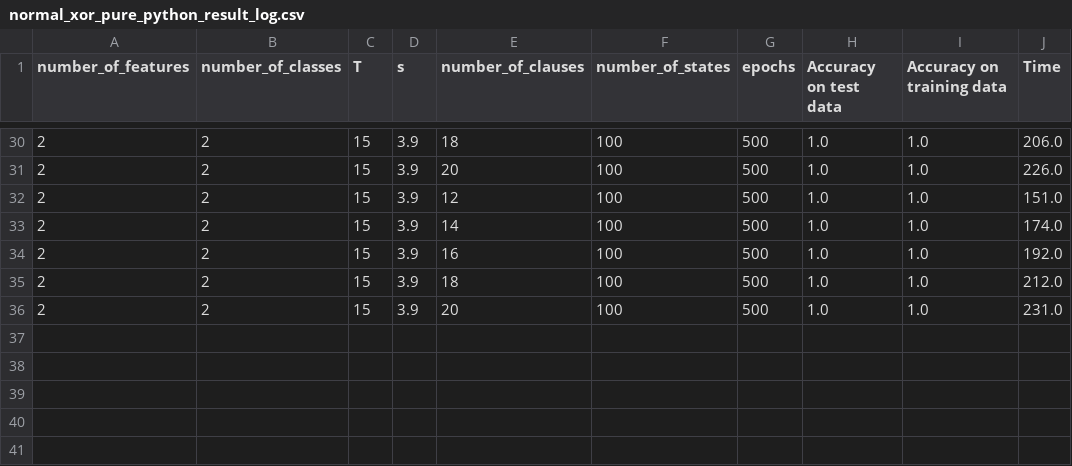
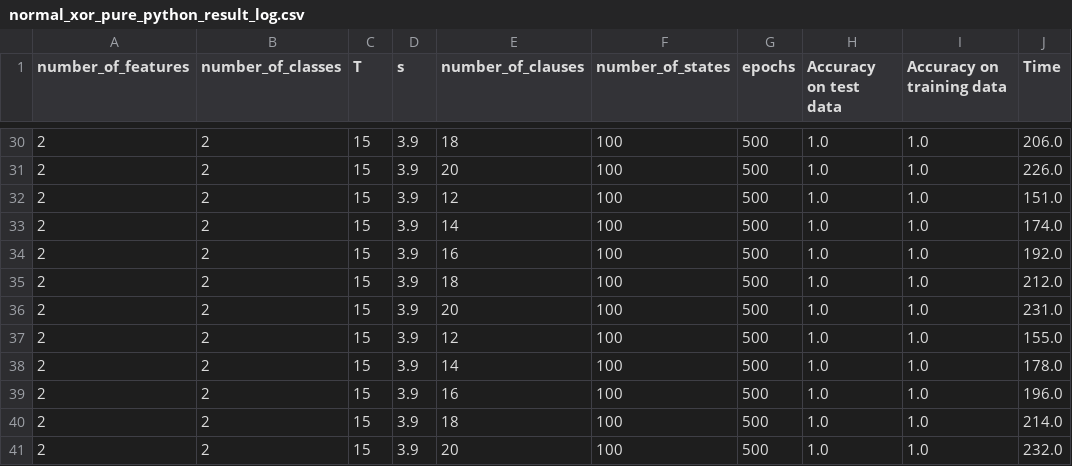
Before and after one commit to PeeraphatN/Performance-Study-of-Tsetlin-Machine-Model-Developed-using-MATLAB, a CSV file: TsetlinMachine-purePython/result/normal_xor_pure_python/normal_xor_pure_python_result_log.csv, drawn as a sheet; only a part is shown, gaps mark what is left out.

Commit message:
add normal result

```diff
--- a/TsetlinMachine-purePython/result/normal_xor_pure_python/normal_xor_pure_python_result_log.csv
+++ b/TsetlinMachine-purePython/result/normal_xor_pure_python/normal_xor_pure_python_result_log.csv
@@ -36 +36,6 @@ number_of_features,number_of_classes,T,s,number_of_clauses,number_of_states,epoc
 2,2,15,3.9,20,100,500,1.0,1.0,231.0
+2,2,15,3.9,12,100,500,1.0,1.0,155.0
+2,2,15,3.9,14,100,500,1.0,1.0,178.0
+2,2,15,3.9,16,100,500,1.0,1.0,196.0
+2,2,15,3.9,18,100,500,1.0,1.0,214.0
+2,2,15,3.9,20,100,500,1.0,1.0,232.0
```
Also changed, not shown: 5 other files.
